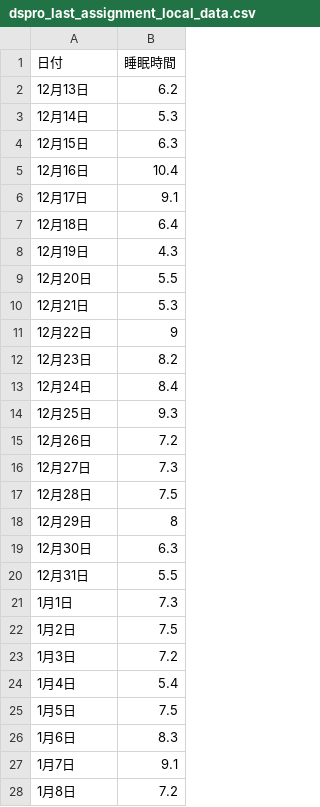
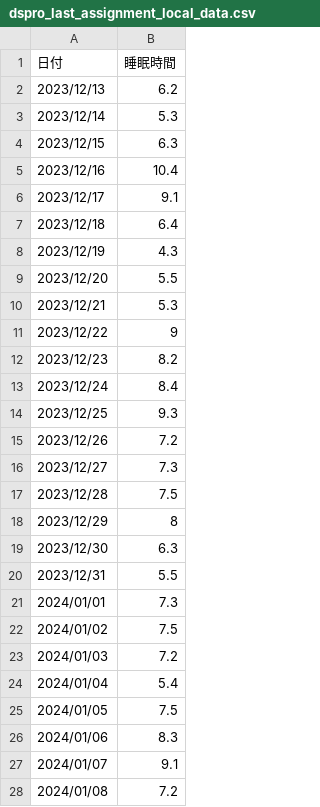
Before and after one commit to mitsuki0215/dspro_last_assignment, a CSV file: dspro_last_assignment_local_data.csv, drawn as a sheet; only a part is shown; the diff covers the shown part only.

Commit message:
csvファイルを追加

```diff
--- a/dspro_last_assignment_local_data.csv
+++ b/dspro_last_assignment_local_data.csv
@@ -1,28 +1,28 @@
 日付,睡眠時間
-12月13日,6.2
-12月14日,5.3
-12月15日,6.3
-12月16日,10.4
-12月17日,9.1
-12月18日,6.4
-12月19日,4.3
-12月20日,5.5
-12月21日,5.3
-12月22日,9
-12月23日,8.2
-12月24日,8.4
-12月25日,9.3
-12月26日,7.2
-12月27日,7.3
-12月28日,7.5
-12月29日,8
-12月30日,6.3
-12月31日,5.5
-1月1日,7.3
-1月2日,7.5
-1月3日,7.2
-1月4日,5.4
-1月5日,7.5
-1月6日,8.3
-1月7日,9.1
-1月8日,7.2
+2023/12/13,6.2
+2023/12/14,5.3
+2023/12/15,6.3
+2023/12/16,10.4
+2023/12/17,9.1
+2023/12/18,6.4
+2023/12/19,4.3
+2023/12/20,5.5
+2023/12/21,5.3
+2023/12/22,9
+2023/12/23,8.2
+2023/12/24,8.4
+2023/12/25,9.3
+2023/12/26,7.2
+2023/12/27,7.3
+2023/12/28,7.5
+2023/12/29,8
+2023/12/30,6.3
+2023/12/31,5.5
+2024/01/01,7.3
+2024/01/02,7.5
+2024/01/03,7.2
+2024/01/04,5.4
+2024/01/05,7.5
+2024/01/06,8.3
+2024/01/07,9.1
+2024/01/08,7.2
```
Also changed, not shown: 6 edited cells elsewhere in this file.
